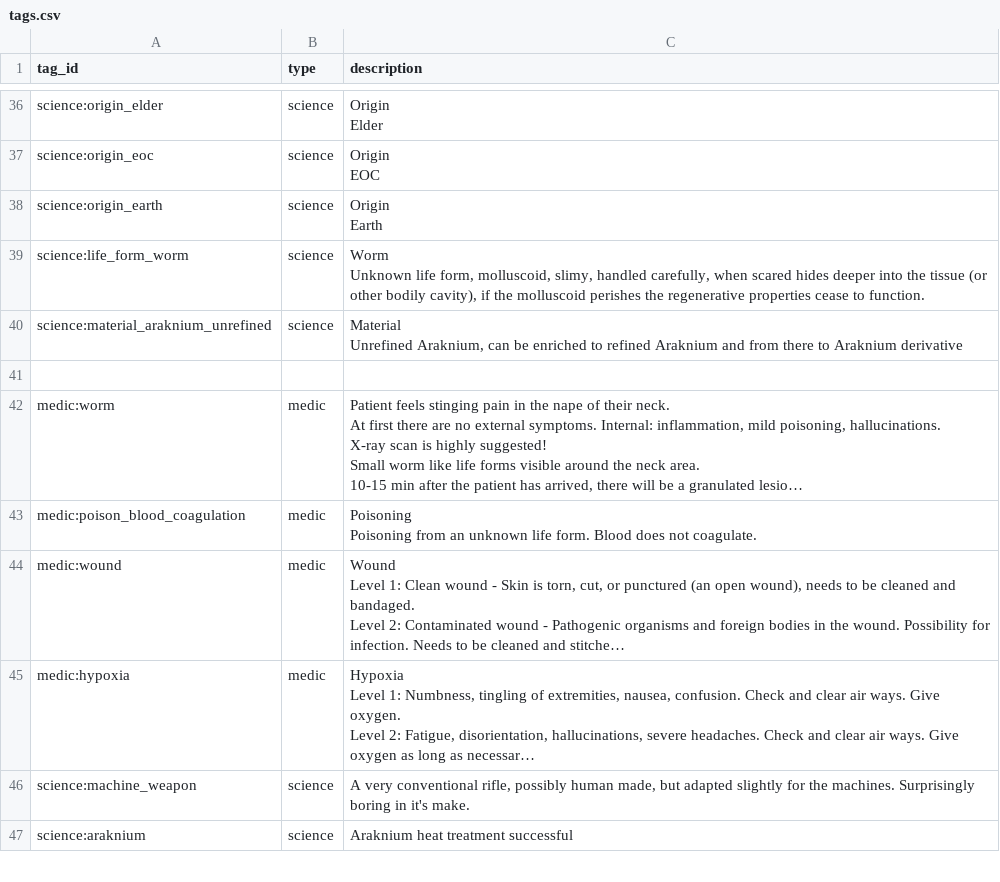
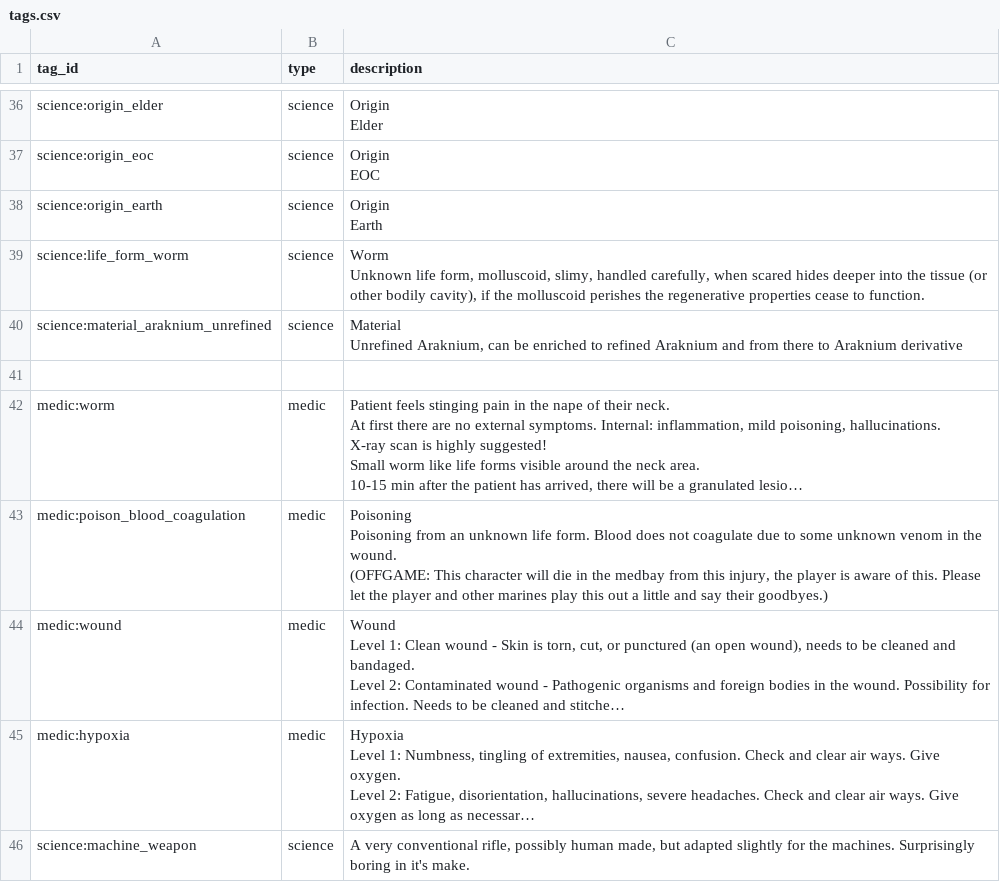
Before and after one commit to OdysseusLarp/odysseus-backend, a CSV file: db/data/tags.csv, drawn as a sheet; only a part is shown, gaps mark what is left out; the shorter side is filled out with more unchanged rows; long unchanged cells end in …; ↵ is a line break in a cell; the diff names each change by its address in the sheet, - before the commit and + after, or states it on an @@ line.

Commit message:
fix: add player instructions to a medical tag (#63)

```diff
--- a/db/data/tags.csv
+++ b/db/data/tags.csv
-C43 (description): …does not coagulate.
+C43 (description): …does not coagulate due to some unknown venom in the wound. ↵ (OFFGAME: This character will die in the medbay from this injury, the player is aware of this. Please let the player and other marines play this out a little and say their goodbyes.)
```
